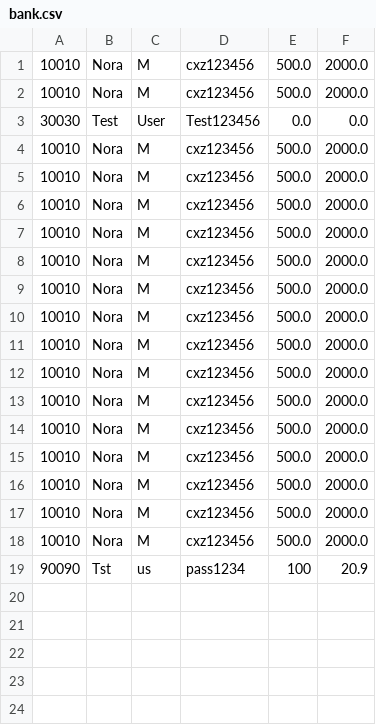
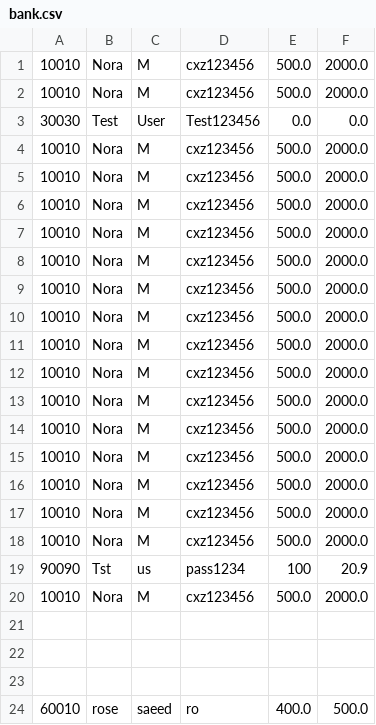
Before and after one commit to farisalshehria-create/banking-project, a CSV file: bank.csv, drawn as a sheet; the diff names each change by its address in the sheet, - before the commit and + after, or states it on an @@ line.

```diff
--- a/bank.csv
+++ b/bank.csv
+row 20: 10010 | Nora | M | cxz123456 | 500.0 | 2000.0
+row 21: (empty)
+row 22: (empty)
+row 23: (empty)
+row 24: 60010 | rose | saeed | ro | 400.0 | 500.0
```
Also changed, not shown: 2 other files.
